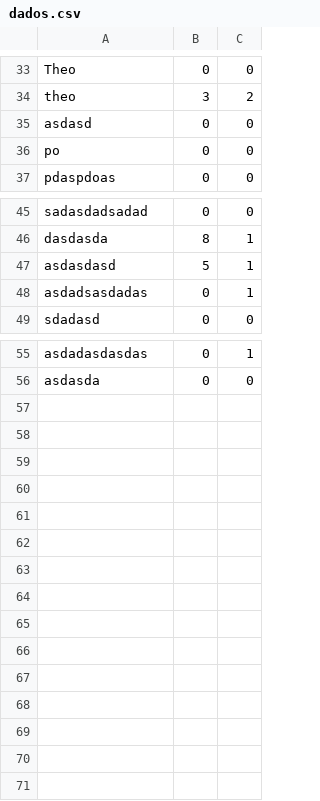
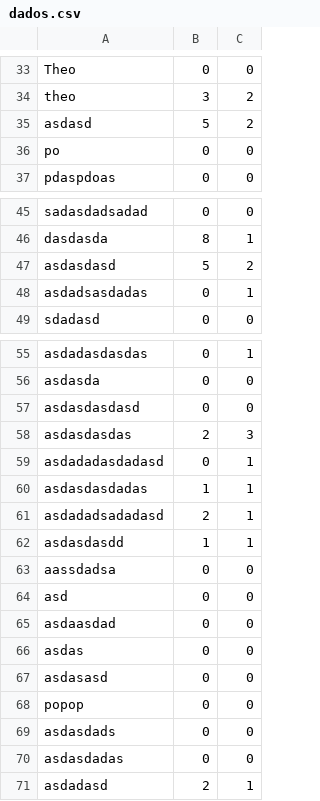
Before and after one commit to vrrocha-scs/Flappy-bird, a CSV file: assets/datas/dados.csv, drawn as a sheet; only a part is shown, gaps mark what is left out.

```diff
--- a/assets/datas/dados.csv
+++ b/assets/datas/dados.csv
@@ -34,3 +34,3 @@ Theo,0,0
 theo,3,2
-asdasd,0,0
+asdasd,5,2
 po,0,0
@@ -46,3 +46,3 @@ sadasdadsadad,0,0
 dasdasda,8,1
-asdasdasd,5,1
+asdasdasd,5,2
 asdadsasdadas,0,1
@@ -56 +56,16 @@ asdadasdasdas,0,1
 asdasda,0,0
+asdasdasdasd,0,0
+asdasdasdas,2,3
+asdadadasdadasd,0,1
+asdasdasdadas,1,1
+asdadadsadadasd,2,1
+asdasdasdd,1,1
+aassdadsa,0,0
+asd,0,0
+asdaasdad,0,0
+asdas,0,0
+asdasasd,0,0
+popop,0,0
+asdasdads,0,0
+asdasdadas,0,0
+asdadasd,2,1
```
Also changed, not shown: 8 other files.
